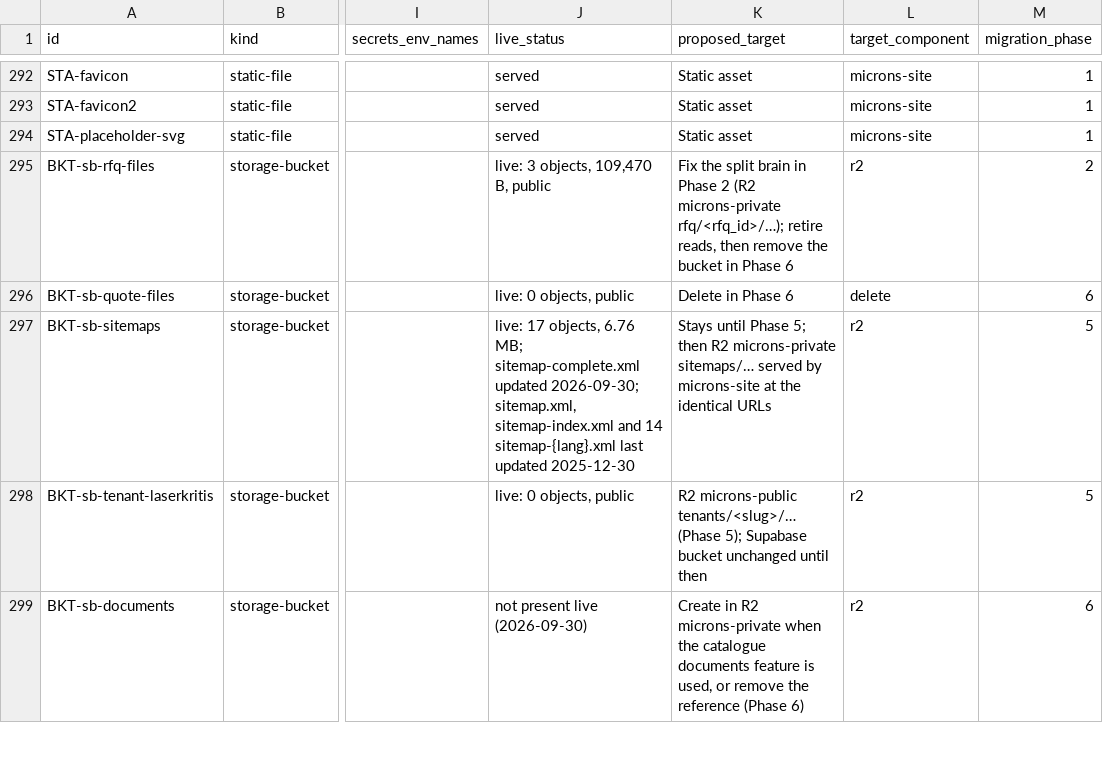
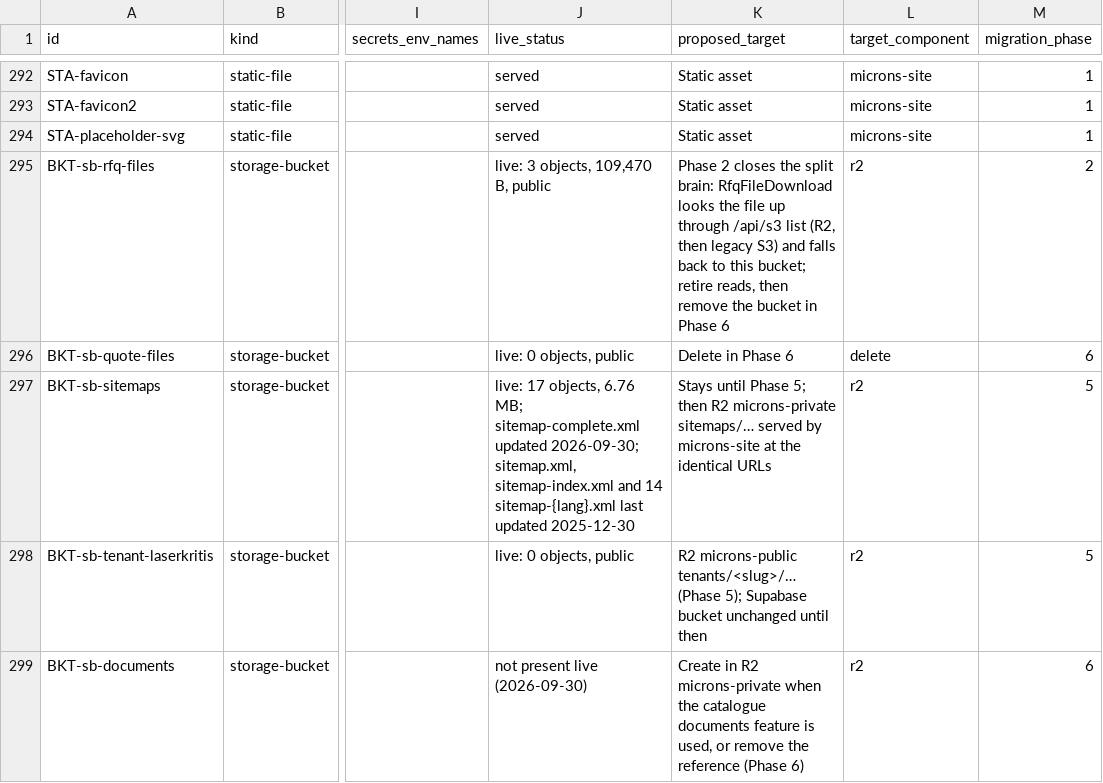
Before and after one commit to dimitrisvard/on-demand-craft-greece, a CSV file: docs/migration/inventory.csv, drawn as a sheet; only a part is shown, gaps mark what is left out; the diff covers the shown part only; the diff names each change by its address in the sheet, - before the commit and + after, or states it on an @@ line.

```diff
--- a/docs/migration/inventory.csv
+++ b/docs/migration/inventory.csv
-K295 (proposed_target): Fix the split brain in Phase 2 (R2 microns-private rfq/<rfq_id>/…); retire reads,…
+K295 (proposed_target): Phase 2 closes the split brain: RfqFileDownload looks the file up through /api/s3 list (R2, then legacy S3) and falls back to this bucket; retire reads,…
```
Also changed, not shown: 80 edited cells elsewhere in this file, 11 other files.
